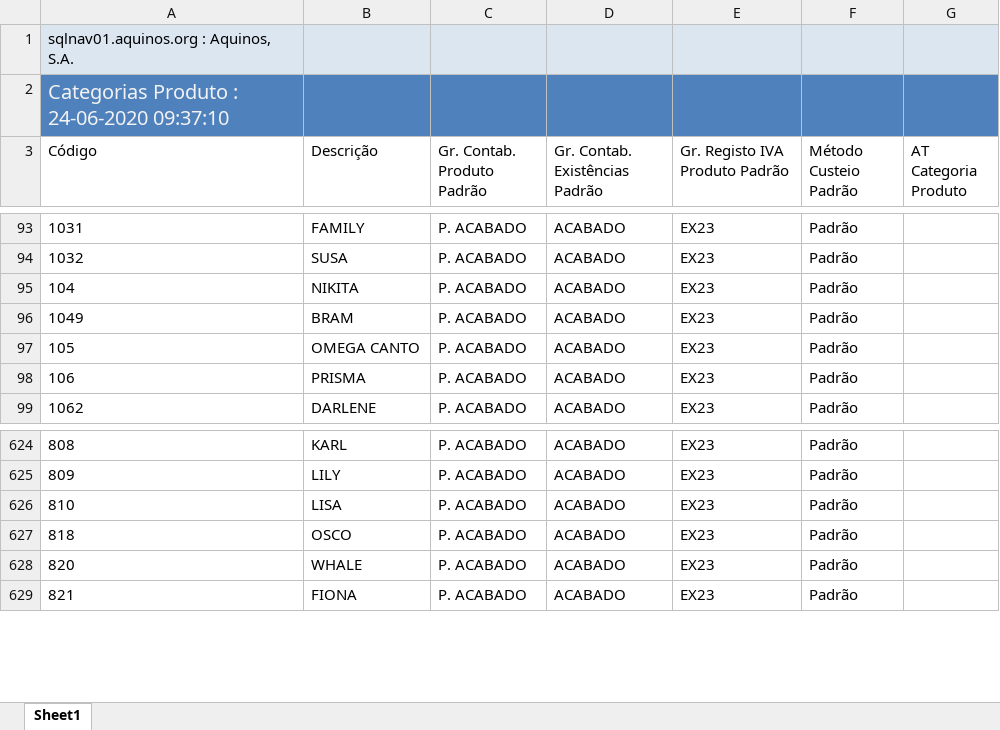
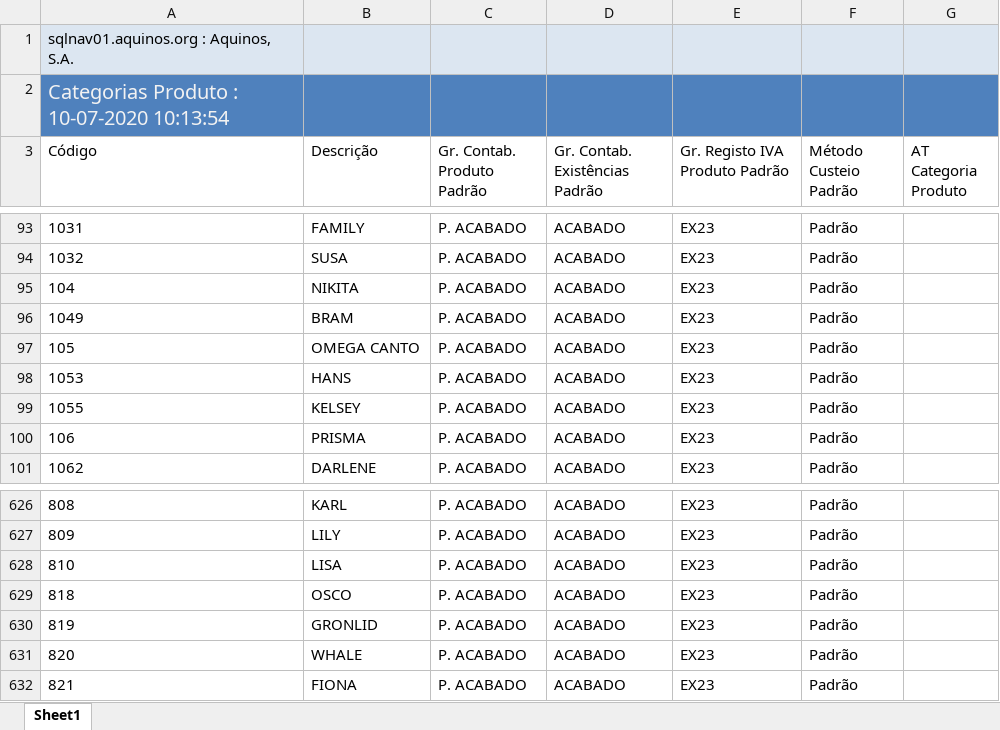
Before and after one commit to WirsoDev/rexBot, an Excel workbook: EXCEL LIBS/MODELOS.xlsx, sheet Sheet1, drawn as a sheet; only a part is shown, gaps mark what is left out; values as stored, in another font and other column widths than the file's, no borders; table styles not drawn; the diff names each change by its address in the sheet, - before the commit and + after, or states it on an @@ line.

Commit message:
data act

```diff
--- a/EXCEL LIBS/MODELOS.xlsx (sheet Sheet1)
+++ b/EXCEL LIBS/MODELOS.xlsx (sheet Sheet1)
-A2 (Código): Categorias Produto : 24-06-2020 09:37:10
+A2 (Código): Categorias Produto : 10-07-2020 10:13:54
+row 98: 1053 | HANS | P. ACABADO | ACABADO | EX23 | Padrão
+row 99: 1055 | KELSEY | P. ACABADO | ACABADO | EX23 | Padrão
+row 630: 819 | GRONLID | P. ACABADO | ACABADO | EX23 | Padrão
```
Also changed, not shown: EXCEL LIBS/TC_02.xlsx, EXCEL LIBS/tc_oldlist.xlsx.
